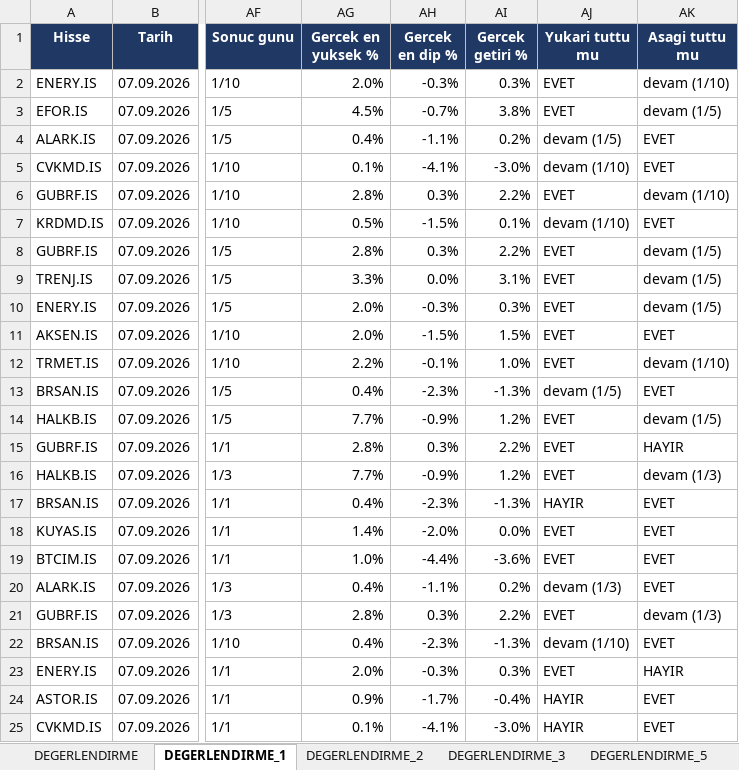
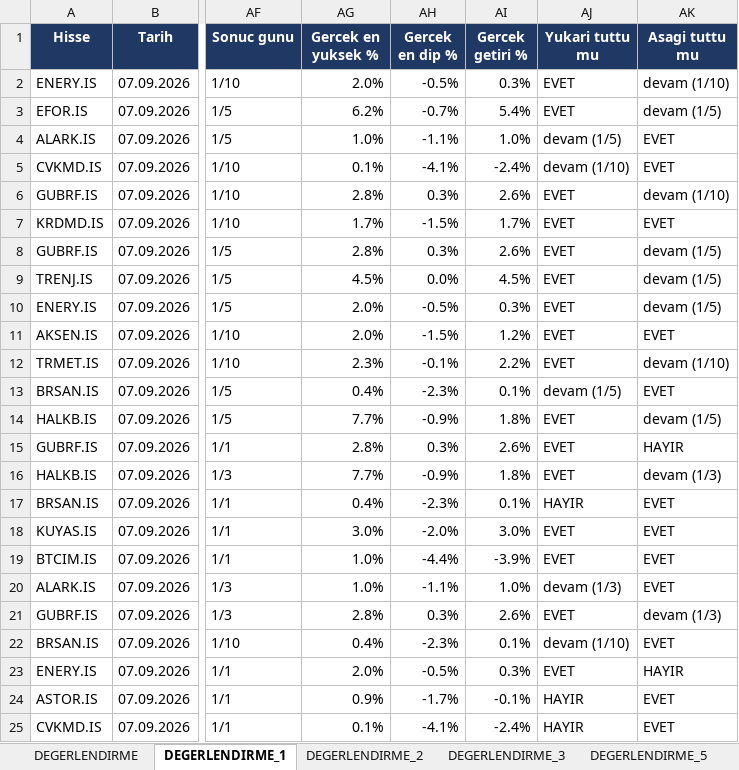
Before and after one commit to serkanche/portfoy, an Excel workbook: PHL_tr.xlsx, sheet DEGERLENDIRME_1, drawn as a sheet; only a part is shown, gaps mark what is left out; values as stored, in another font and other column widths than the file's, no borders; conditional formats not drawn; the diff covers the shown part only; the diff names each change by its address in the sheet, - before the commit and + after, or states it on an @@ line.

```diff
--- a/PHL_tr.xlsx (sheet DEGERLENDIRME_1)
+++ b/PHL_tr.xlsx (sheet DEGERLENDIRME_1)
-AH2 (Gercek en dip %): -0.3%
+AH2 (Gercek en dip %): -0.5%
-AG3 (Gercek en yuksek %): 4.5%
+AG3 (Gercek en yuksek %): 6.2%
-AI3 (Gercek getiri %): 3.8%
+AI3 (Gercek getiri %): 5.4%
-AG4 (Gercek en yuksek %): 0.4%
+AG4 (Gercek en yuksek %): 1.0%
-AI4 (Gercek getiri %): 0.2%
+AI4 (Gercek getiri %): 1.0%
-AI5 (Gercek getiri %): -3.0%
+AI5 (Gercek getiri %): -2.4%
-AI6 (Gercek getiri %): 2.2%
+AI6 (Gercek getiri %): 2.6%
-AG7 (Gercek en yuksek %): 0.5%
+AG7 (Gercek en yuksek %): 1.7%
-AI7 (Gercek getiri %): 0.1%
+AI7 (Gercek getiri %): 1.7%
-AJ7 (Yukari tuttu mu): devam (1/10)
+AJ7 (Yukari tuttu mu): EVET
-AI8 (Gercek getiri %): 2.2%
+AI8 (Gercek getiri %): 2.6%
-AG9 (Gercek en yuksek %): 3.3%
+AG9 (Gercek en yuksek %): 4.5%
-AI9 (Gercek getiri %): 3.1%
+AI9 (Gercek getiri %): 4.5%
-AH10 (Gercek en dip %): -0.3%
+AH10 (Gercek en dip %): -0.5%
-AI11 (Gercek getiri %): 1.5%
+AI11 (Gercek getiri %): 1.2%
-AG12 (Gercek en yuksek %): 2.2%
+AG12 (Gercek en yuksek %): 2.3%
-AI12 (Gercek getiri %): 1.0%
+AI12 (Gercek getiri %): 2.2%
-AI13 (Gercek getiri %): -1.3%
+AI13 (Gercek getiri %): 0.1%
-AI14 (Gercek getiri %): 1.2%
+AI14 (Gercek getiri %): 1.8%
-AI15 (Gercek getiri %): 2.2%
+AI15 (Gercek getiri %): 2.6%
-AI16 (Gercek getiri %): 1.2%
+AI16 (Gercek getiri %): 1.8%
-AI17 (Gercek getiri %): -1.3%
+AI17 (Gercek getiri %): 0.1%
-AG18 (Gercek en yuksek %): 1.4%
+AG18 (Gercek en yuksek %): 3.0%
-AI18 (Gercek getiri %): 0.0%
+AI18 (Gercek getiri %): 3.0%
-AI19 (Gercek getiri %): -3.6%
+AI19 (Gercek getiri %): -3.9%
-AG20 (Gercek en yuksek %): 0.4%
+AG20 (Gercek en yuksek %): 1.0%
-AI20 (Gercek getiri %): 0.2%
+AI20 (Gercek getiri %): 1.0%
-AI21 (Gercek getiri %): 2.2%
+AI21 (Gercek getiri %): 2.6%
-AI22 (Gercek getiri %): -1.3%
+AI22 (Gercek getiri %): 0.1%
-AH23 (Gercek en dip %): -0.3%
+AH23 (Gercek en dip %): -0.5%
-AI24 (Gercek getiri %): -0.4%
+AI24 (Gercek getiri %): -0.1%
-AI25 (Gercek getiri %): -3.0%
+AI25 (Gercek getiri %): -2.4%
```
Also changed, not shown: 8 added rows, 8 removed rows and 450 edited cells elsewhere in this sheet, sheet DEGERLENDIRME, sheet DEGERLENDIRME_3, sheet DEGERLENDIRME_2, sheet DEGERLENDIRME_5, sheet KARNE, sheet TESHIS.
